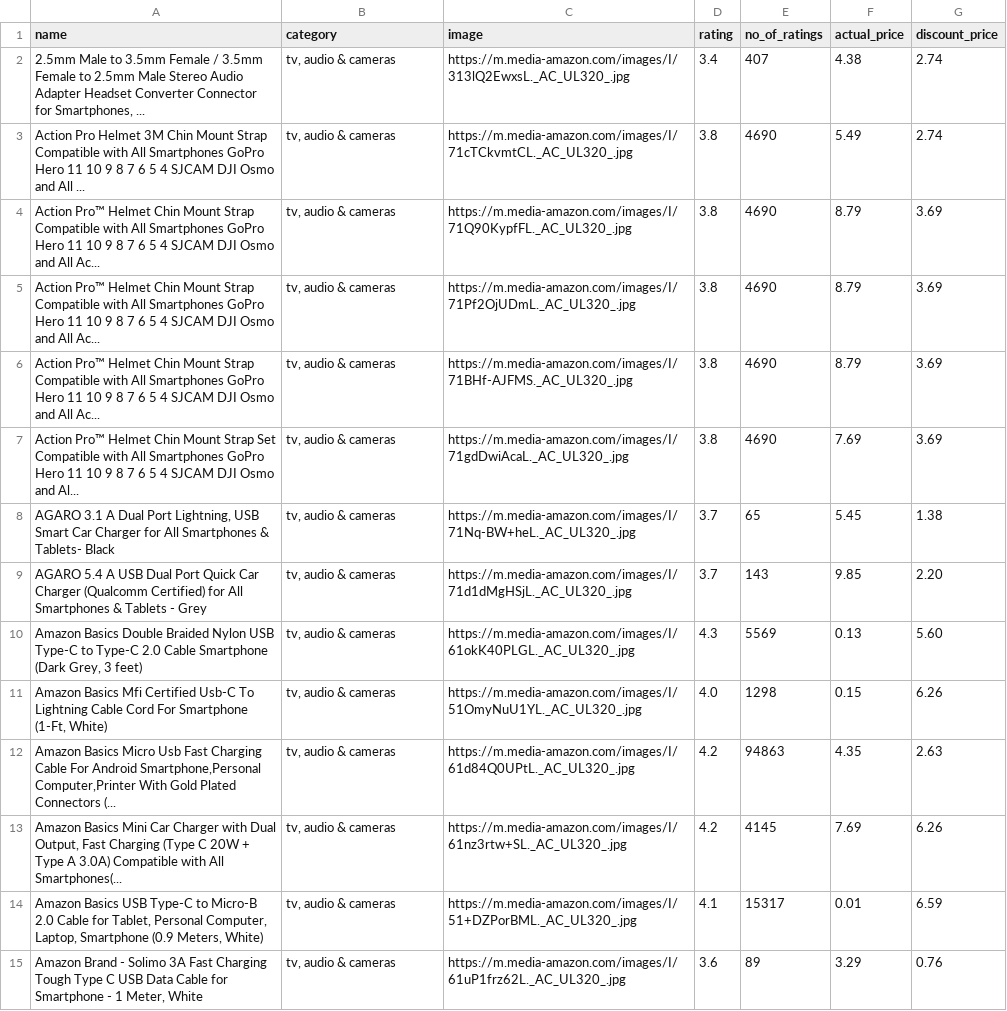
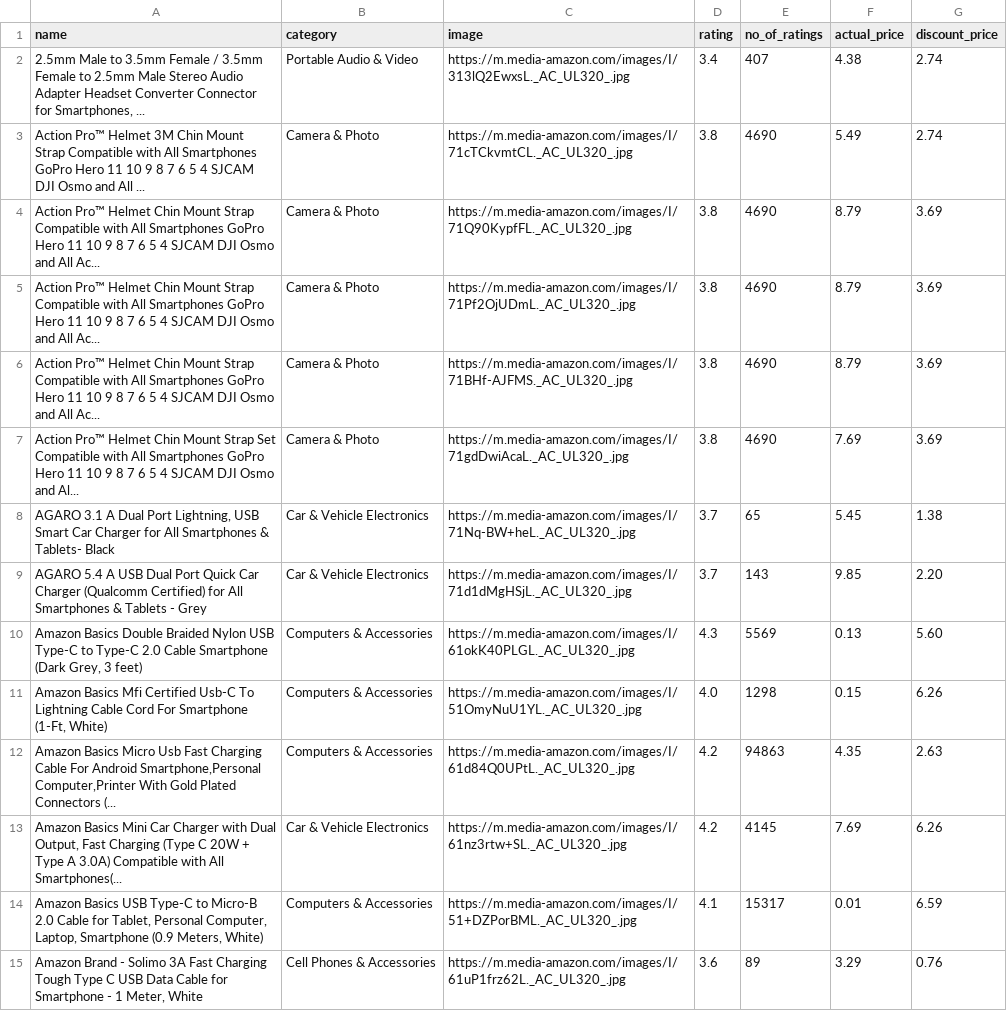
Before and after one commit to mades85/ShopExampleV1.0-master, a CSV file: src/main/resources/data/electronics.csv, drawn as a sheet; only a part is shown; the diff covers the shown part only; the diff names each change by its address in the sheet, - before the commit and + after, or states it on an @@ line.

```diff
--- a/src/main/resources/data/electronics.csv
+++ b/src/main/resources/data/electronics.csv
-B2 (category): tv, audio & cameras
+B2 (category): Portable Audio & Video
-A3 (name): Action Pro Helmet 3M…
+A3 (name): Action Pro™ Helmet 3M…
-B3:B7 (category): tv, audio & cameras
+B3:B7 (category): Camera & Photo
-B8:B9 (category): tv, audio & cameras
+B8:B9 (category): Car & Vehicle Electronics
-B10:B12 (category): tv, audio & cameras
+B10:B12 (category): Computers & Accessories
-B13 (category): tv, audio & cameras
+B13 (category): Car & Vehicle Electronics
-B14 (category): tv, audio & cameras
+B14 (category): Computers & Accessories
-B15 (category): tv, audio & cameras
+B15 (category): Cell Phones & Accessories
```
Also changed, not shown: 161 edited cells elsewhere in this file, 27 other files.
